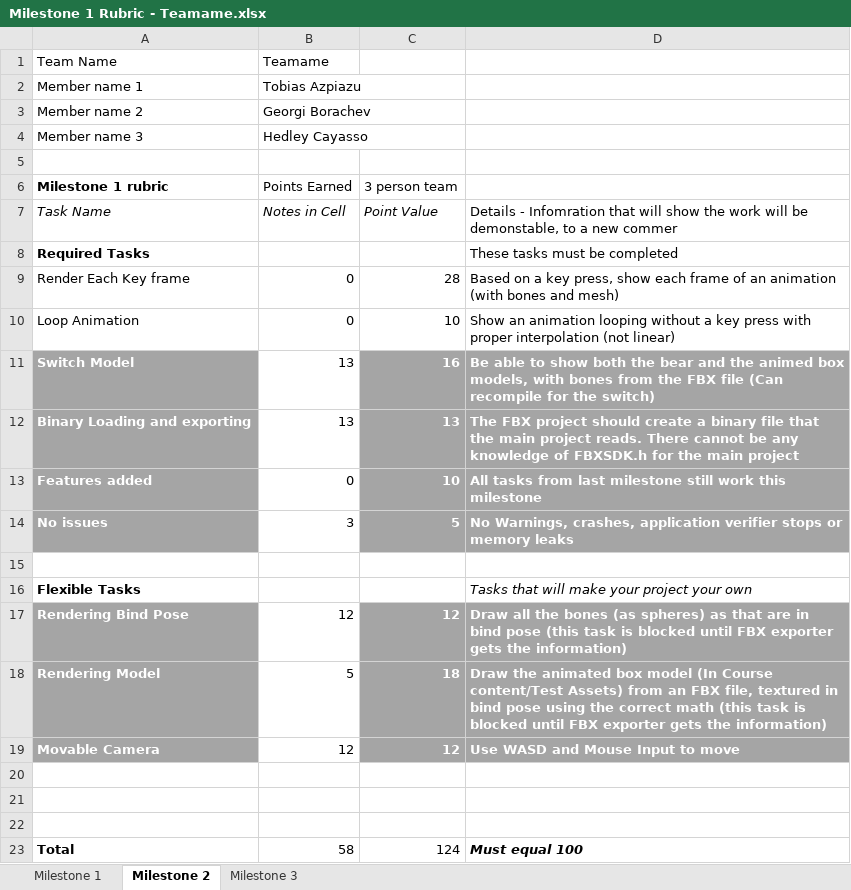
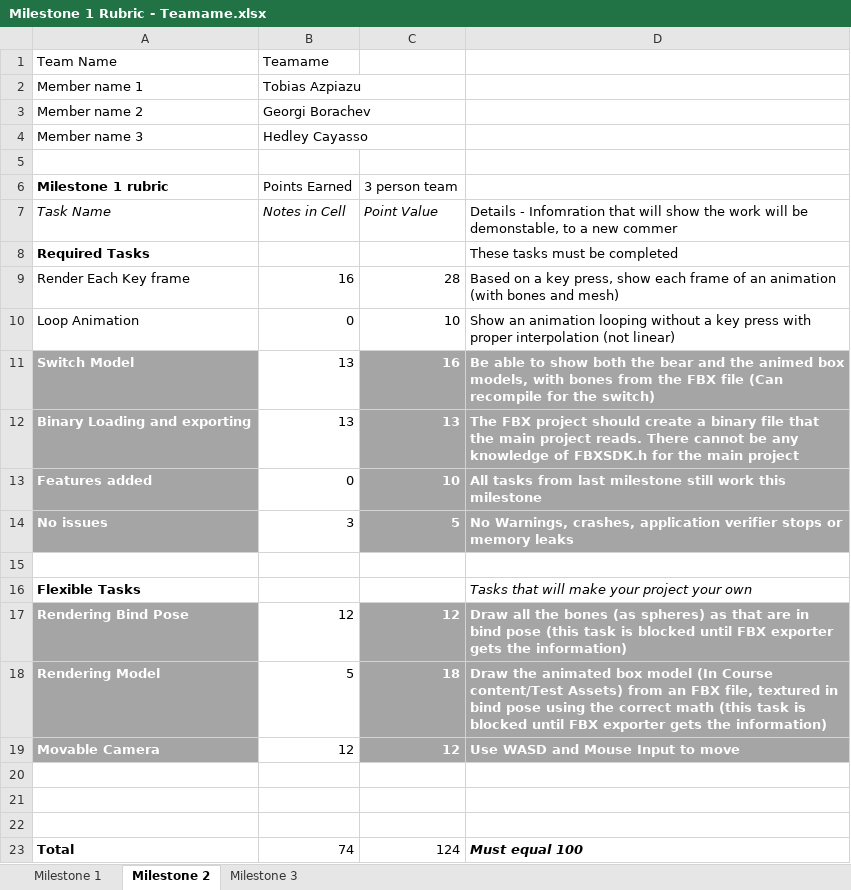
Before and after one commit to gborachev95/RTAProject-11-16, an Excel workbook: Milestone 1 Rubric - Teamame.xlsx, sheet Milestone 2, drawn as a sheet; values as stored, in another font and other column widths than the file's, no borders; the diff names each change by its address in the sheet, - before the commit and + after, or states it on an @@ line.

Commit message:
Added points for keyframes showing with bones

```diff
--- a/Milestone 1 Rubric - Teamame.xlsx (sheet Milestone 2)
+++ b/Milestone 1 Rubric - Teamame.xlsx (sheet Milestone 2)
-B9 (Points Earned): 0
+B9 (Points Earned): 16
-B23 (Points Earned): 58
+B23 (Points Earned): 74
```
